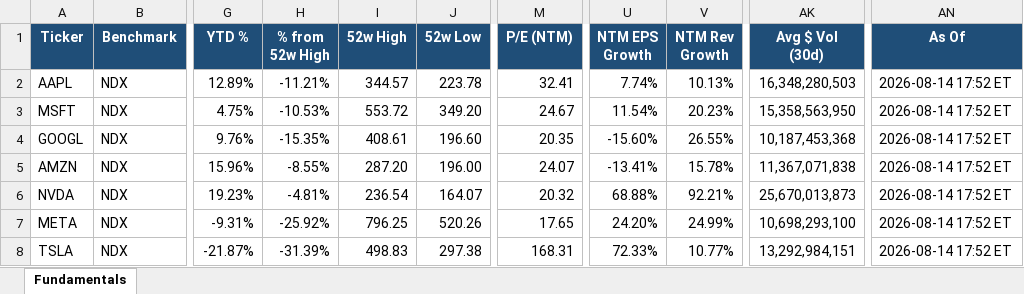
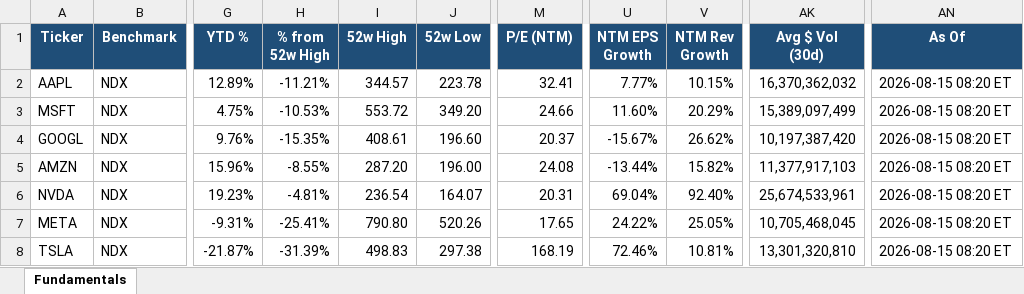
Before and after one commit to Sig02523/stock-list-fundamentals, an Excel workbook: report.xlsx, sheet Fundamentals, drawn as a sheet; only a part is shown, gaps mark what is left out; values as stored, in another font and other column widths than the file's, no borders; the diff covers the shown part only; the diff names each change by its address in the sheet, - before the commit and + after, or states it on an @@ line.

```diff
--- a/report.xlsx (sheet Fundamentals)
+++ b/report.xlsx (sheet Fundamentals)
-U2 (NTM EPS Growth): 7.74%
+U2 (NTM EPS Growth): 7.77%
-V2 (NTM Rev Growth): 10.13%
+V2 (NTM Rev Growth): 10.15%
-AK2 (Avg $ Vol (30d)): 16,348,280,503
+AK2 (Avg $ Vol (30d)): 16,370,362,032
-AN2:AN8 (As Of): 2026-08-14 17:52 ET
+AN2:AN8 (As Of): 2026-08-15 08:20 ET
-M3 (P/E (NTM)): 24.67
+M3 (P/E (NTM)): 24.66
-U3 (NTM EPS Growth): 11.54%
+U3 (NTM EPS Growth): 11.60%
-V3 (NTM Rev Growth): 20.23%
+V3 (NTM Rev Growth): 20.29%
-AK3 (Avg $ Vol (30d)): 15,358,563,950
+AK3 (Avg $ Vol (30d)): 15,389,097,499
-M4 (P/E (NTM)): 20.35
+M4 (P/E (NTM)): 20.37
-U4 (NTM EPS Growth): -15.60%
+U4 (NTM EPS Growth): -15.67%
-V4 (NTM Rev Growth): 26.55%
+V4 (NTM Rev Growth): 26.62%
-AK4 (Avg $ Vol (30d)): 10,187,453,368
+AK4 (Avg $ Vol (30d)): 10,197,387,420
-M5 (P/E (NTM)): 24.07
+M5 (P/E (NTM)): 24.08
-U5 (NTM EPS Growth): -13.41%
+U5 (NTM EPS Growth): -13.44%
-V5 (NTM Rev Growth): 15.78%
+V5 (NTM Rev Growth): 15.82%
-AK5 (Avg $ Vol (30d)): 11,367,071,838
+AK5 (Avg $ Vol (30d)): 11,377,917,103
-M6 (P/E (NTM)): 20.32
+M6 (P/E (NTM)): 20.31
-U6 (NTM EPS Growth): 68.88%
+U6 (NTM EPS Growth): 69.04%
-V6 (NTM Rev Growth): 92.21%
+V6 (NTM Rev Growth): 92.40%
-AK6 (Avg $ Vol (30d)): 25,670,013,873
+AK6 (Avg $ Vol (30d)): 25,674,533,961
-H7 (% from 52w High): -25.92%
+H7 (% from 52w High): -25.41%
-I7 (52w High): 796.25
+I7 (52w High): 790.80
-U7 (NTM EPS Growth): 24.20%
+U7 (NTM EPS Growth): 24.22%
-V7 (NTM Rev Growth): 24.99%
+V7 (NTM Rev Growth): 25.05%
-AK7 (Avg $ Vol (30d)): 10,698,293,100
+AK7 (Avg $ Vol (30d)): 10,705,468,045
-M8 (P/E (NTM)): 168.31
+M8 (P/E (NTM)): 168.19
-U8 (NTM EPS Growth): 72.33%
+U8 (NTM EPS Growth): 72.46%
-V8 (NTM Rev Growth): 10.77%
+V8 (NTM Rev Growth): 10.81%
-AK8 (Avg $ Vol (30d)): 13,292,984,151
+AK8 (Avg $ Vol (30d)): 13,301,320,810
```
Also changed, not shown: 147 edited cells elsewhere in this sheet, 1 other file.
